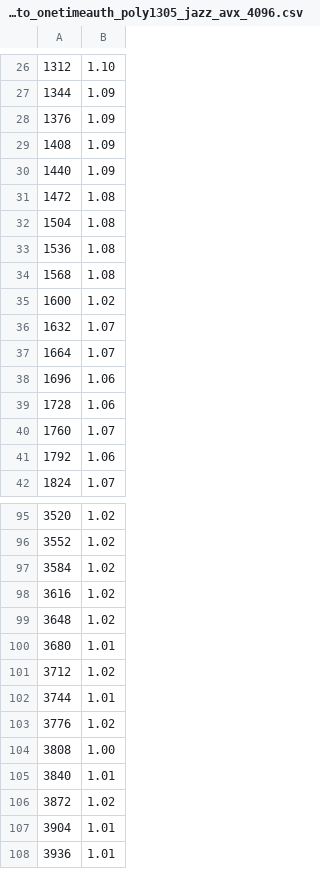
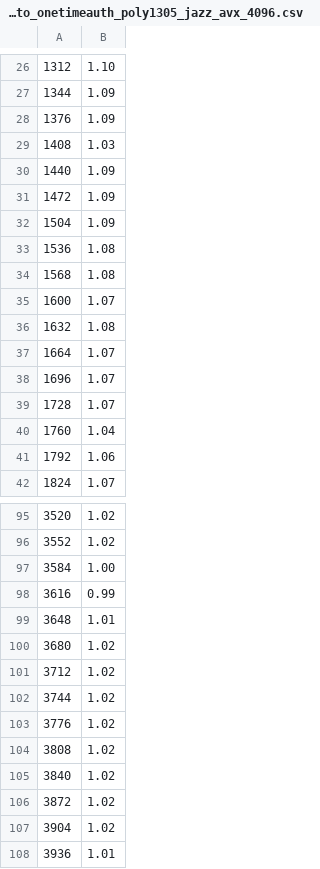
Before and after one commit to tfaoliveira/libjc, a CSV file: bench/results/poly1305/csv/crypto_onetimeauth_poly1305_jazz_avx_4096.csv, drawn as a sheet; only a part is shown, gaps mark what is left out; the diff covers the shown part only.

```diff
--- a/bench/results/poly1305/csv/crypto_onetimeauth_poly1305_jazz_avx_4096.csv
+++ b/bench/results/poly1305/csv/crypto_onetimeauth_poly1305_jazz_avx_4096.csv
@@ -28,14 +28,14 @@
 1376, 1.09
-1408, 1.09
+1408, 1.03
 1440, 1.09
-1472, 1.08
-1504, 1.08
+1472, 1.09
+1504, 1.09
 1536, 1.08
 1568, 1.08
-1600, 1.02
-1632, 1.07
+1600, 1.07
+1632, 1.08
 1664, 1.07
-1696, 1.06
-1728, 1.06
-1760, 1.07
+1696, 1.07
+1728, 1.07
+1760, 1.04
 1792, 1.06
@@ -96,13 +96,13 @@
 3552, 1.02
-3584, 1.02
-3616, 1.02
-3648, 1.02
-3680, 1.01
+3584, 1.00
+3616, 0.99
+3648, 1.01
+3680, 1.02
 3712, 1.02
-3744, 1.01
+3744, 1.02
 3776, 1.02
-3808, 1.00
-3840, 1.01
+3808, 1.02
+3840, 1.02
 3872, 1.02
-3904, 1.01
+3904, 1.02
 3936, 1.01
```
Also changed, not shown: 42 edited cells elsewhere in this file, bench/results/poly1305/csv/crypto_onetimeauth_poly1305_jazz_avx_512.csv, 10 other files.
